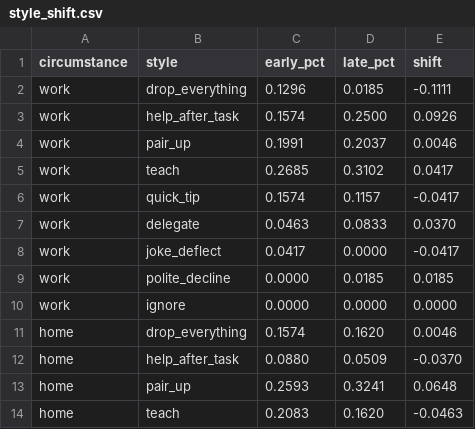
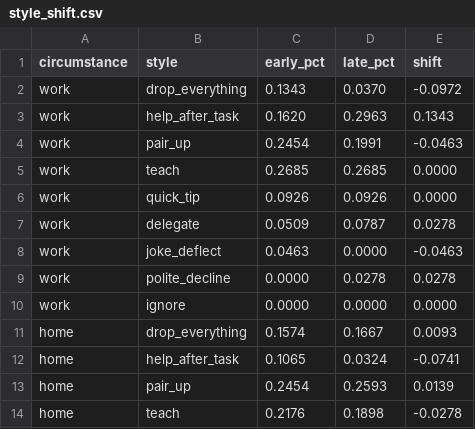
Before and after one commit to ZahraD-a/Vesna-pro-Mask, a CSV file: results/latest/style_shift.csv, drawn as a sheet; only a part is shown; the diff covers the shown part only.

```diff
--- a/results/latest/style_shift.csv
+++ b/results/latest/style_shift.csv
@@ -1,14 +1,14 @@
 circumstance,style,early_pct,late_pct,shift
-work,drop_everything,0.1296,0.0185,-0.1111
-work,help_after_task,0.1574,0.2500,0.0926
-work,pair_up,0.1991,0.2037,0.0046
-work,teach,0.2685,0.3102,0.0417
-work,quick_tip,0.1574,0.1157,-0.0417
-work,delegate,0.0463,0.0833,0.0370
-work,joke_deflect,0.0417,0.0000,-0.0417
-work,polite_decline,0.0000,0.0185,0.0185
+work,drop_everything,0.1343,0.0370,-0.0972
+work,help_after_task,0.1620,0.2963,0.1343
+work,pair_up,0.2454,0.1991,-0.0463
+work,teach,0.2685,0.2685,0.0000
+work,quick_tip,0.0926,0.0926,0.0000
+work,delegate,0.0509,0.0787,0.0278
+work,joke_deflect,0.0463,0.0000,-0.0463
+work,polite_decline,0.0000,0.0278,0.0278
 work,ignore,0.0000,0.0000,0.0000
-home,drop_everything,0.1574,0.1620,0.0046
-home,help_after_task,0.0880,0.0509,-0.0370
-home,pair_up,0.2593,0.3241,0.0648
-home,teach,0.2083,0.1620,-0.0463
+home,drop_everything,0.1574,0.1667,0.0093
+home,help_after_task,0.1065,0.0324,-0.0741
+home,pair_up,0.2454,0.2593,0.0139
+home,teach,0.2176,0.1898,-0.0278
```
Also changed, not shown: 27 edited cells elsewhere in this file, results/latest/episode_log.csv, results/latest/learned_masks.csv, 12 other files.
